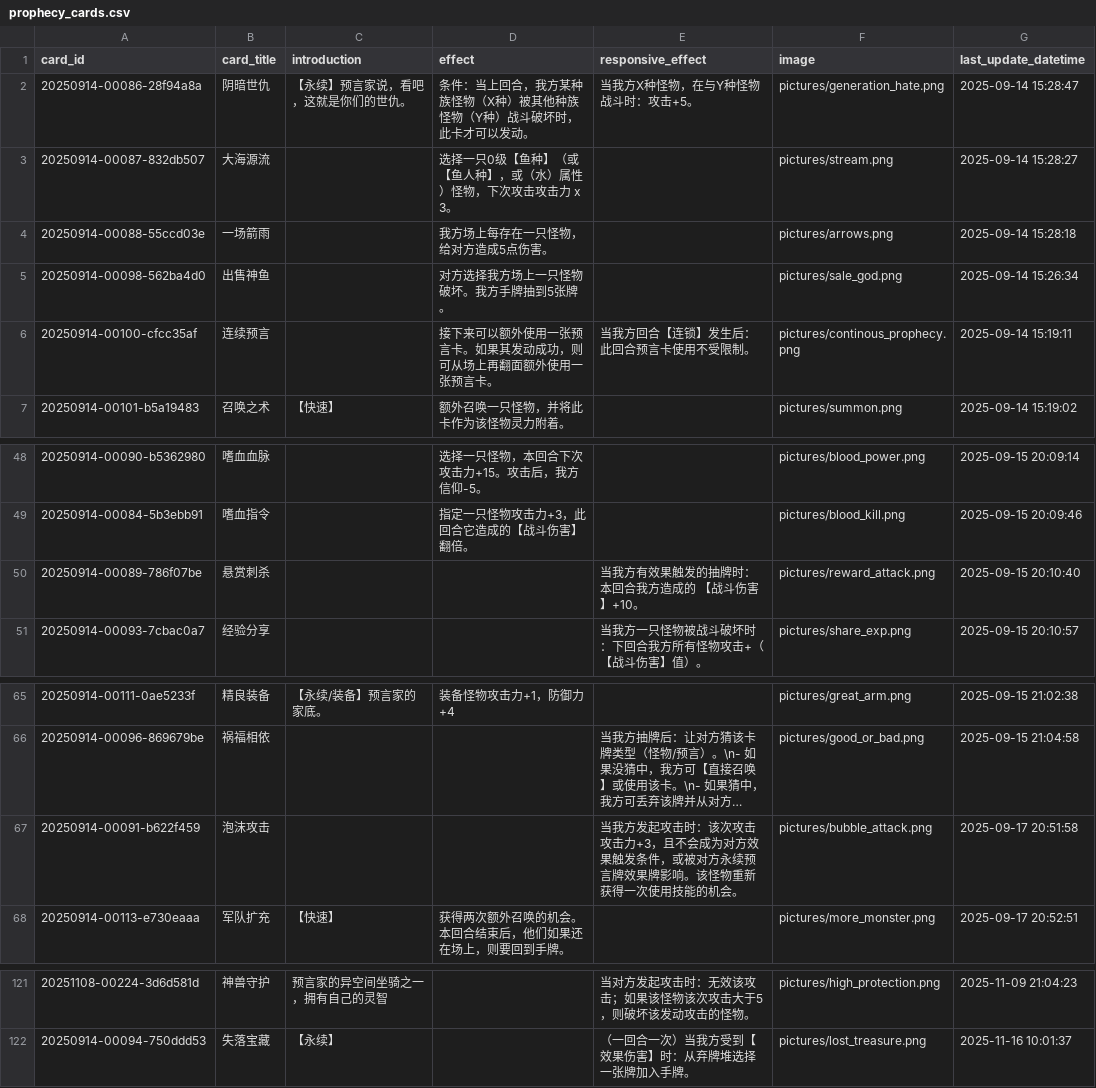
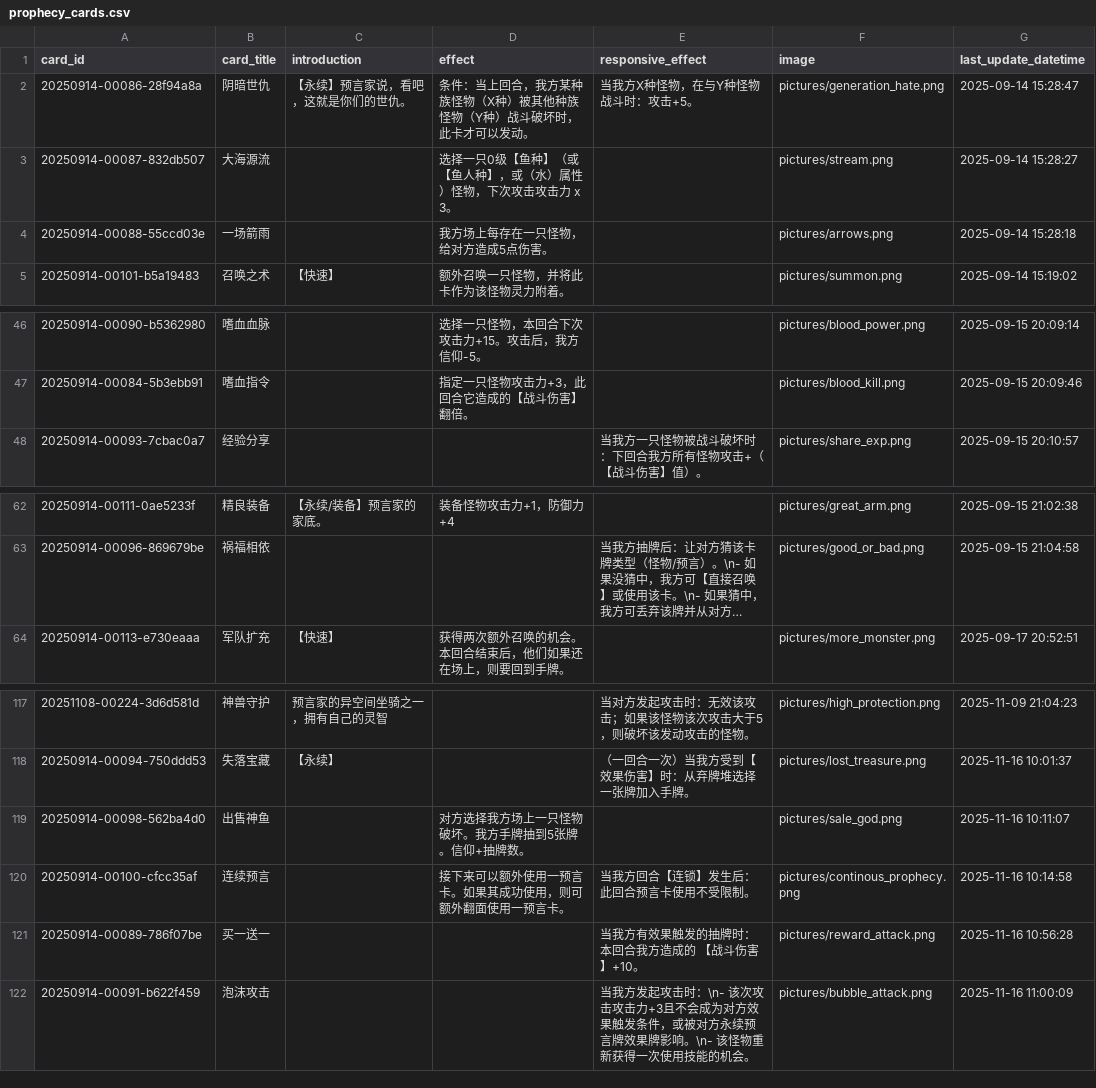
Before and after one commit to Apollo1840/BoardGame, a CSV file: GemuLand/prophecy_cards.csv, drawn as a sheet; only a part is shown, gaps mark what is left out; long unchanged cells end in …; removed rows and columns are numbered as before the commit, all else as after; the diff names each change by its address in the sheet, - before the commit and + after, or states it on an @@ line.

```diff
--- a/GemuLand/prophecy_cards.csv
+++ b/GemuLand/prophecy_cards.csv
-row 5: 20250914-00098-562ba4d0 | 出售神鱼 |  | 对方选择我方场上一只怪物破坏。我方手牌抽到5张牌。 |  | pictures/sale_god.png | 2025-09-14 15:26:34
-row 6: 20250914-00100-cfcc35af | 连续预言 |  | 接下来可以额外使用一张预言卡。如果其发动成功，则可从场上再翻面额外使用一张预言卡。 | 当我方回合【连锁】发生后：此回合预言卡使用不受限制。 | pictures/continous_prophecy.png | 2025-09-14 15:19:11
-row 50: 20250914-00089-786f07be | 悬赏刺杀 |  |  | 当我方有效果触发的抽牌时：本回合我方造成的 【战斗伤害】+10。 | pictures/reward_attack.png | 2025-09-15 20:10:40
-row 67: 20250914-00091-b622f459 | 泡沫攻击 |  |  | 当我方发起攻击时：该次攻击攻击力+3，且不会成为对方效果触发条件，或被对方永续预言牌效果牌影响。该怪物重新获得一次使用技能的机会。 | pictures/bubble_attack.png | 2025-09-17 20:51:58
+row 119: 20250914-00098-562ba4d0 | 出售神鱼 |  | 对方选择我方场上一只怪物破坏。我方手牌抽到5张牌。信仰+抽牌数。 |  | pictures/sale_god.png | 2025-11-16 10:11:07
+row 120: 20250914-00100-cfcc35af | 连续预言 |  | 接下来可以额外使用一预言卡。如果其成功使用，则可额外翻面使用一预言卡。 | 当我方回合【连锁】发生后：此回合预言卡使用不受限制。 | pictures/continous_prophecy.png | 2025-11-16 10:14:58
+row 121: 20250914-00089-786f07be | 买一送一 |  |  | 当我方有效果触发的抽牌时：本回合我方造成的 【战斗伤害】+10。 | pictures/reward_attack.png | 2025-11-16 10:56:28
+row 122: 20250914-00091-b622f459 | 泡沫攻击 |  |  | 当我方发起攻击时：\n- 该次攻击攻击力+3且不会成为对方效果触发条件，或被对方永续预言牌效果牌影响。\n- 该怪物重新获得一次使用技能的机会。 | pictures/bubble_attack.png | 2025-11-16 11:00:09
```
Also changed, not shown: GemuLand/monster_cards.csv, 1 other file.
